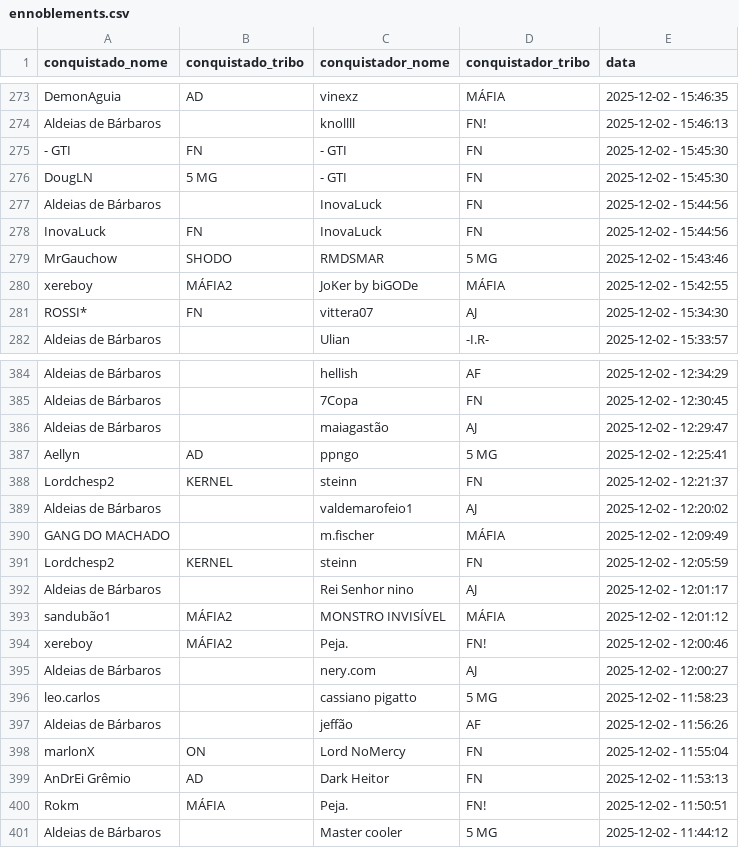
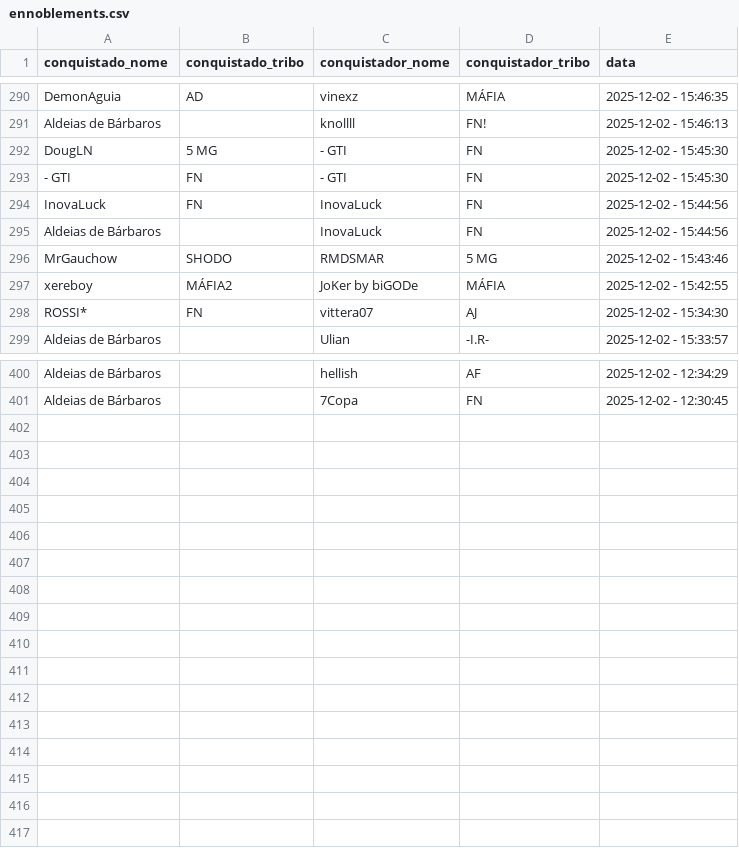
Before and after one commit to pedrodnsilveira/dashboardTW, a CSV file: ennoblements.csv, drawn as a sheet; only a part is shown, gaps mark what is left out; the diff covers the shown part only.

```diff
--- a/ennoblements.csv
+++ b/ennoblements.csv
@@ -274,6 +291,6 @@ DemonAguia;AD;vinexz;MÁFIA;2025-12-02 - 15:46:35
 Aldeias de Bárbaros;;knollll;FN!;2025-12-02 - 15:46:13
+DougLN;5 MG;- GTI;FN;2025-12-02 - 15:45:30
 - GTI;FN;- GTI;FN;2025-12-02 - 15:45:30
-DougLN;5 MG;- GTI;FN;2025-12-02 - 15:45:30
+InovaLuck;FN;InovaLuck;FN;2025-12-02 - 15:44:56
 Aldeias de Bárbaros;;InovaLuck;FN;2025-12-02 - 15:44:56
-InovaLuck;FN;InovaLuck;FN;2025-12-02 - 15:44:56
 MrGauchow;SHODO;RMDSMAR;5 MG;2025-12-02 - 15:43:46
@@ -385,17 +401 @@ Aldeias de Bárbaros;;hellish;AF;2025-12-02 - 12:34:29
 Aldeias de Bárbaros;;7Copa;FN;2025-12-02 - 12:30:45
-Aldeias de Bárbaros;;maiagastão;AJ;2025-12-02 - 12:29:47
-Aellyn;AD;ppngo;5 MG;2025-12-02 - 12:25:41
-Lordchesp2;KERNEL;steinn;FN;2025-12-02 - 12:21:37
-Aldeias de Bárbaros;;valdemarofeio1;AJ;2025-12-02 - 12:20:02
-GANG DO MACHADO;;m.fischer;MÁFIA;2025-12-02 - 12:09:49
-Lordchesp2;KERNEL;steinn;FN;2025-12-02 - 12:05:59
-Aldeias de Bárbaros;;Rei Senhor nino;AJ;2025-12-02 - 12:01:17
-sandubão1;MÁFIA2;MONSTRO INVISÍVEL;MÁFIA;2025-12-02 - 12:01:12
-xereboy;MÁFIA2;Peja.;FN!;2025-12-02 - 12:00:46
-Aldeias de Bárbaros;;nery.com;AJ;2025-12-02 - 12:00:27
-leo.carlos;;cassiano pigatto;5 MG;2025-12-02 - 11:58:23
-Aldeias de Bárbaros;;jeffão;AF;2025-12-02 - 11:56:26
-marlonX;ON;Lord NoMercy;FN;2025-12-02 - 11:55:04
-AnDrEi Grêmio;AD;Dark Heitor;FN;2025-12-02 - 11:53:13
-Rokm;MÁFIA;Peja.;FN!;2025-12-02 - 11:50:51
-Aldeias de Bárbaros;;Master cooler;5 MG;2025-12-02 - 11:44:12
```
Also changed, not shown: 19 added rows, 3 removed rows, 7 moved rows and 2 edited cells elsewhere in this file.
